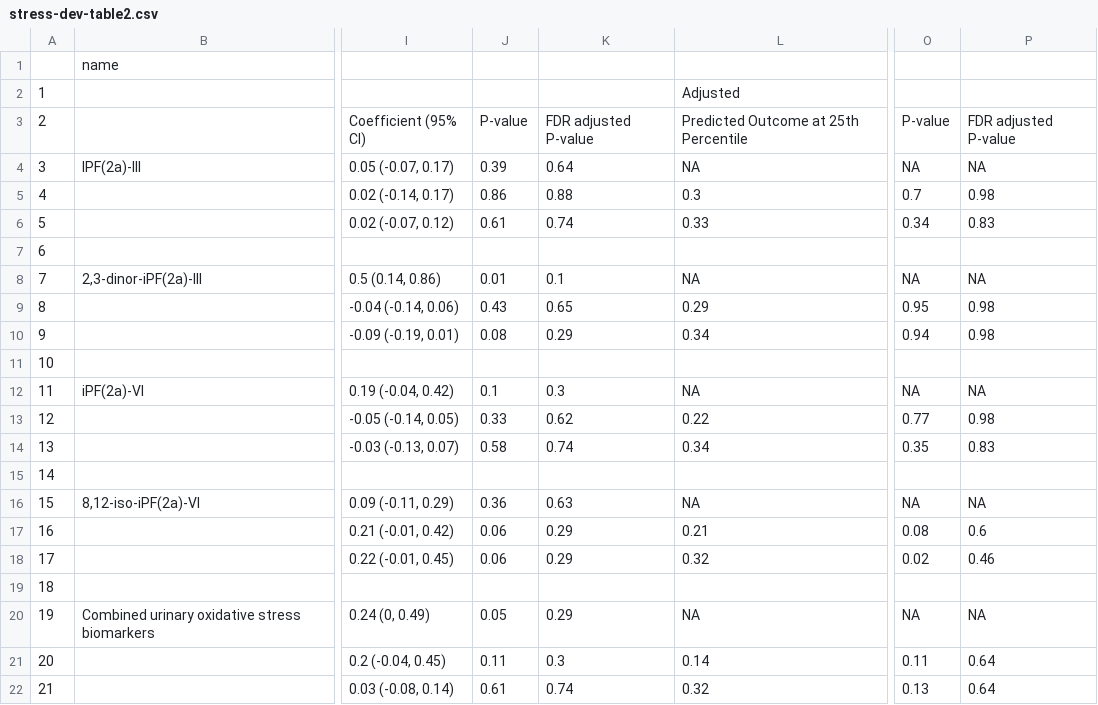
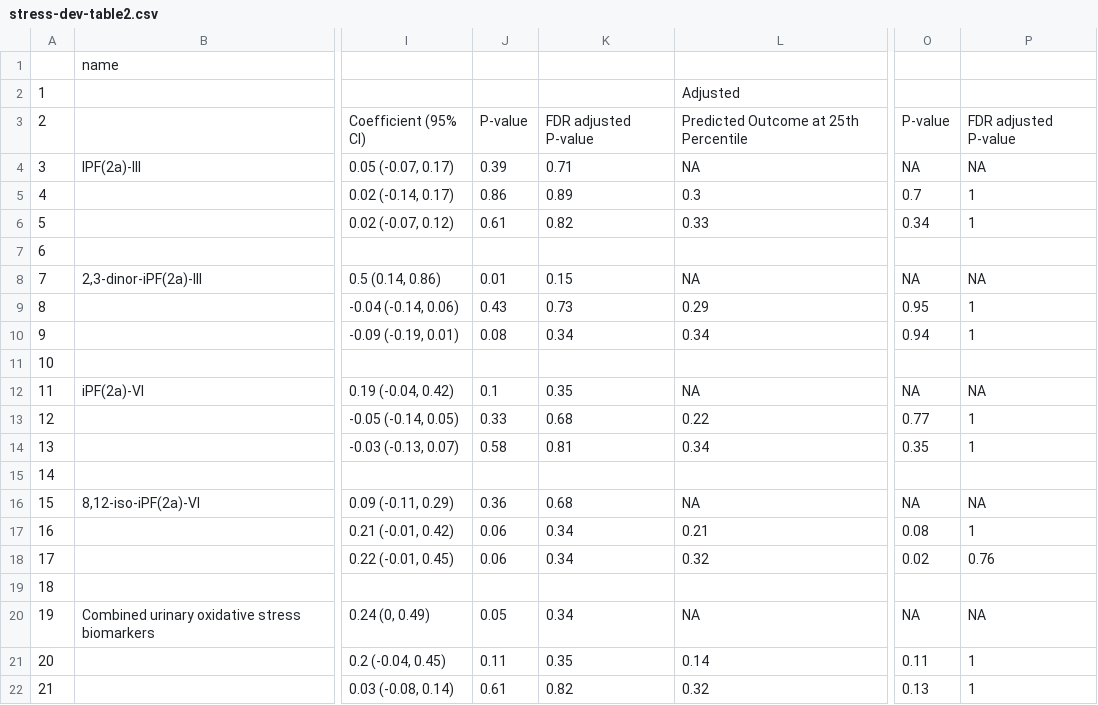
Before and after one commit to washb-eed-substudies/stress-dev, a CSV file: tables/stress-dev-table2.csv, drawn as a sheet; only a part is shown, gaps mark what is left out; the diff names each change by its address in the sheet, - before the commit and + after, or states it on an @@ line.

Commit message:
Updated BH P values for WHO HR, which fixed error in Table 6

```diff
--- a/tables/stress-dev-table2.csv
+++ b/tables/stress-dev-table2.csv
-K4: 0.64
+K4: 0.71
-K5: 0.88
+K5: 0.89
-P5: 0.98
+P5: 1
-K6: 0.74
+K6: 0.82
-P6: 0.83
+P6: 1
-K8: 0.1
+K8: 0.15
-K9: 0.65
+K9: 0.73
-P9:P10: 0.98
+P9:P10: 1
-K10: 0.29
+K10: 0.34
-K12: 0.3
+K12: 0.35
-K13: 0.62
+K13: 0.68
-P13: 0.98
+P13: 1
-K14: 0.74
+K14: 0.81
-P14: 0.83
+P14: 1
-K16: 0.63
+K16: 0.68
-K17:K18: 0.29
+K17:K18: 0.34
-P17: 0.6
+P17: 1
-P18: 0.46
+P18: 0.76
-K20: 0.29
+K20: 0.34
-K21: 0.3
+K21: 0.35
-P21:P22: 0.64
+P21:P22: 1
-K22: 0.74
+K22: 0.82
```
Also changed, not shown: 24 other files.
